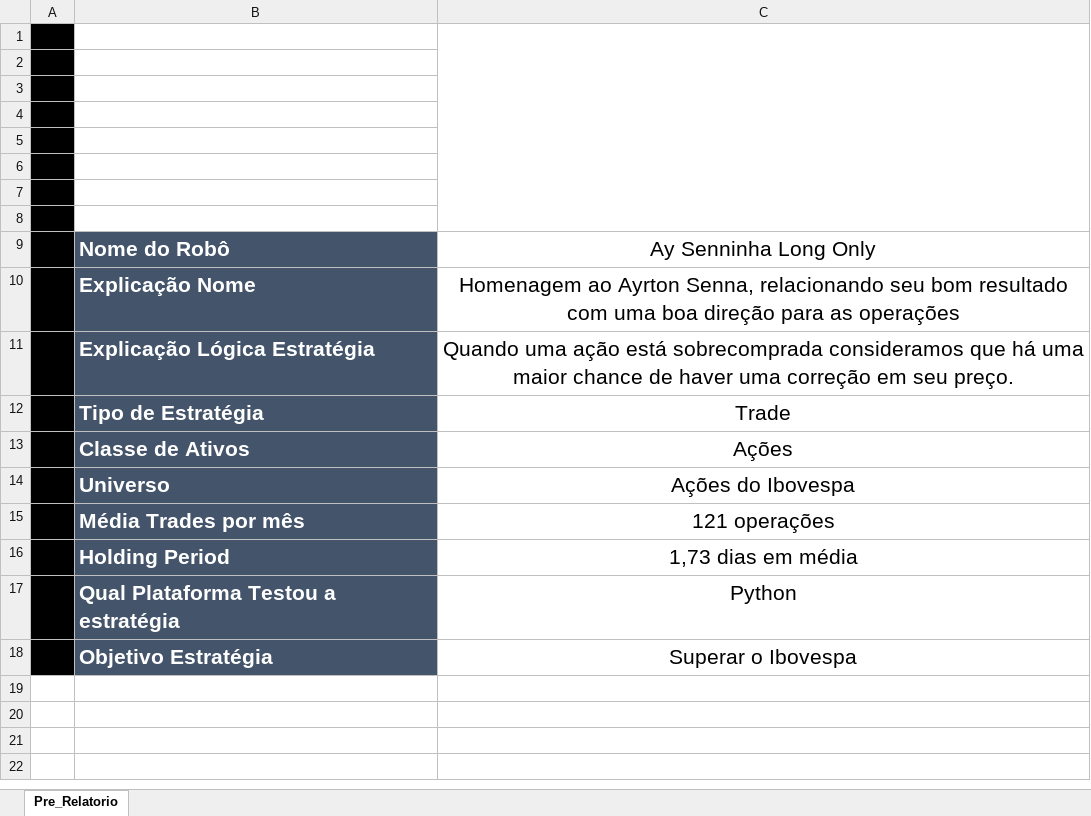
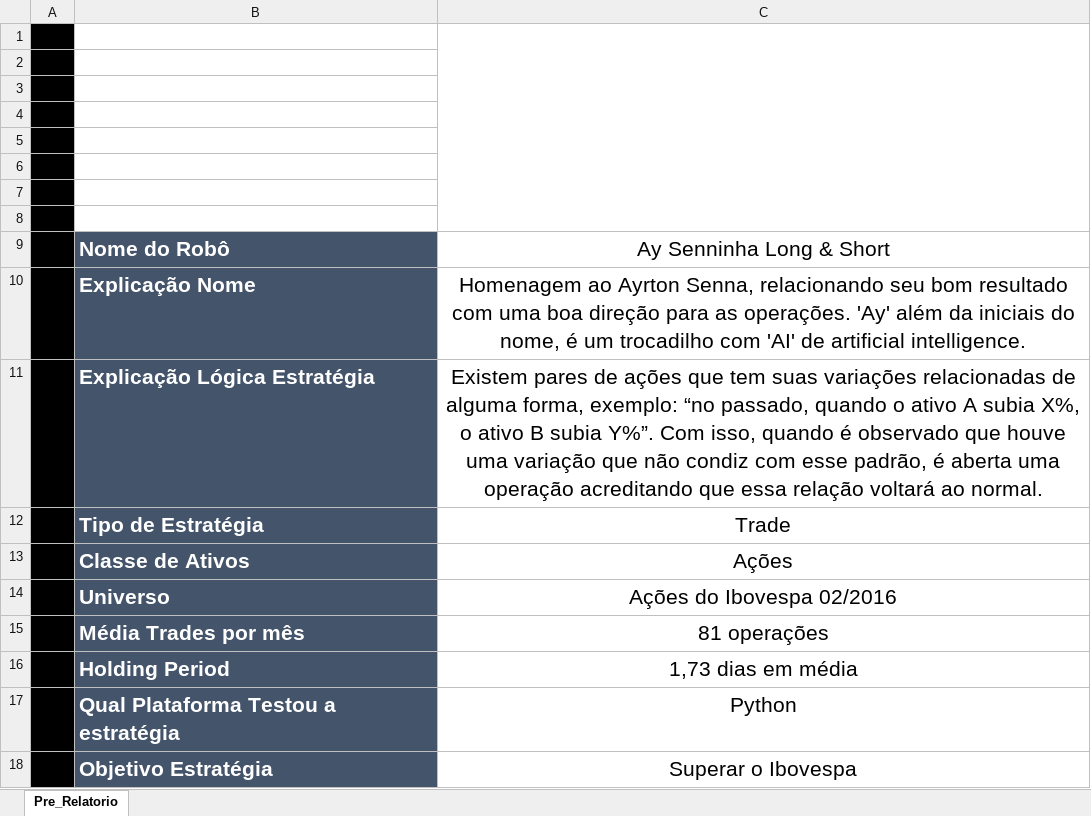
Before and after one commit to bahia14/Python_MT5, an Excel workbook: diretorio_entrega_final/Pre_Relatorio_Template.xlsx, sheet Pre_Relatorio, drawn as a sheet; values as stored, in another font and other column widths than the file's, no borders; charts and pictures not drawn; the diff names each change by its address in the sheet, - before the commit and + after, or states it on an @@ line.

```diff
--- a/diretorio_entrega_final/Pre_Relatorio_Template.xlsx (sheet Pre_Relatorio)
+++ b/diretorio_entrega_final/Pre_Relatorio_Template.xlsx (sheet Pre_Relatorio)
-C9: Ay Senninha Long Only
+C9: Ay Senninha Long & Short
-C10: …para as operações
+C10: …para as operações. 'Ay' além da iniciais do nome, é um trocadilho com 'AI' de artificial intelligence.
-C11: Quando uma ação está sobrecomprada consideramos que há uma maior chance de haver uma correção em seu preço.
+C11: Existem pares de ações que tem suas variações relacionadas de alguma forma, exemplo: “no passado, quando o ativo A subia X%, o ativo B subia Y%”. Com isso, quando é observado que houve uma variação que não condiz com esse padrão, é aberta uma operação acreditando que essa relação voltará ao normal.
-C14: Ações do Ibovespa
+C14: Ações do Ibovespa 02/2016
-C15: 121 operações
+C15: 81 operações
```
Also changed, not shown: diretorio_entrega_final/alguns_resultados.xlsx, 3 other files.
